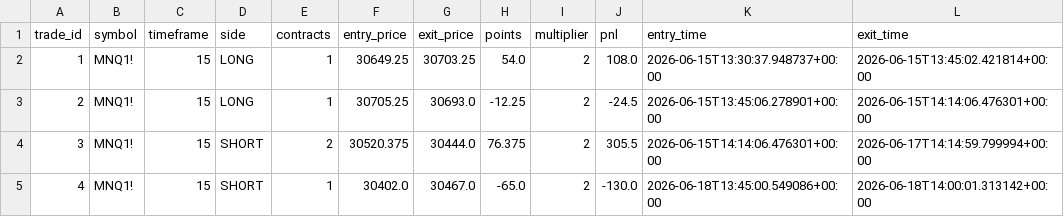
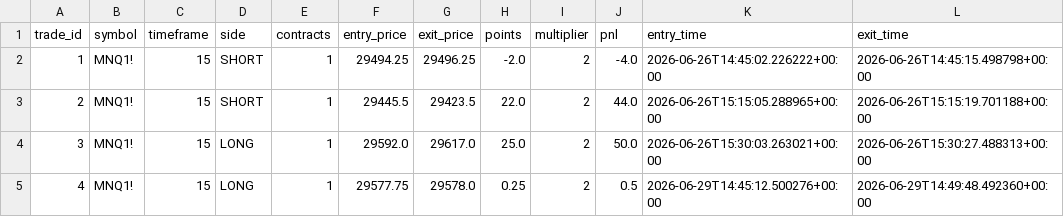
Before and after one commit to ifeanchi/tradingViewWebhookBot, a CSV file: performance_trades.csv, drawn as a sheet; only a part is shown; the diff covers the shown part only.

```diff
--- a/performance_trades.csv
+++ b/performance_trades.csv
@@ -1,5 +1,5 @@
 trade_id,symbol,timeframe,side,contracts,entry_price,exit_price,points,multiplier,pnl,entry_time,exit_time
-1,MNQ1!,15,LONG,1,30649.25,30703.25,54.0,2,108.0,2026-06-15T13:30:37.948737+00:00,2026-06-15T13:45:02.421814+00:00
-2,MNQ1!,15,LONG,1,30705.25,30693.0,-12.25,2,-24.5,2026-06-15T13:45:06.278901+00:00,2026-06-15T14:14:06.476301+00:00
-3,MNQ1!,15,SHORT,2,30520.375,30444.0,76.375,2,305.5,2026-06-15T14:14:06.476301+00:00,2026-06-17T14:14:59.799994+00:00
-4,MNQ1!,15,SHORT,1,30402.0,30467.0,-65.0,2,-130.0,2026-06-18T13:45:00.549086+00:00,2026-06-18T14:00:01.313142+00:00
+1,MNQ1!,15,SHORT,1,29494.25,29496.25,-2.0,2,-4.0,2026-06-26T14:45:02.226222+00:00,2026-06-26T14:45:15.498798+00:00
+2,MNQ1!,15,SHORT,1,29445.5,29423.5,22.0,2,44.0,2026-06-26T15:15:05.288965+00:00,2026-06-26T15:15:19.701188+00:00
+3,MNQ1!,15,LONG,1,29592.0,29617.0,25.0,2,50.0,2026-06-26T15:30:03.263021+00:00,2026-06-26T15:30:27.488313+00:00
+4,MNQ1!,15,LONG,1,29577.75,29578.0,0.25,2,0.5,2026-06-29T14:45:12.500276+00:00,2026-06-29T14:49:48.492360+00:00
```
Also changed, not shown: 20 edited cells elsewhere in this file, trade_signals.csv, 6 other files.
